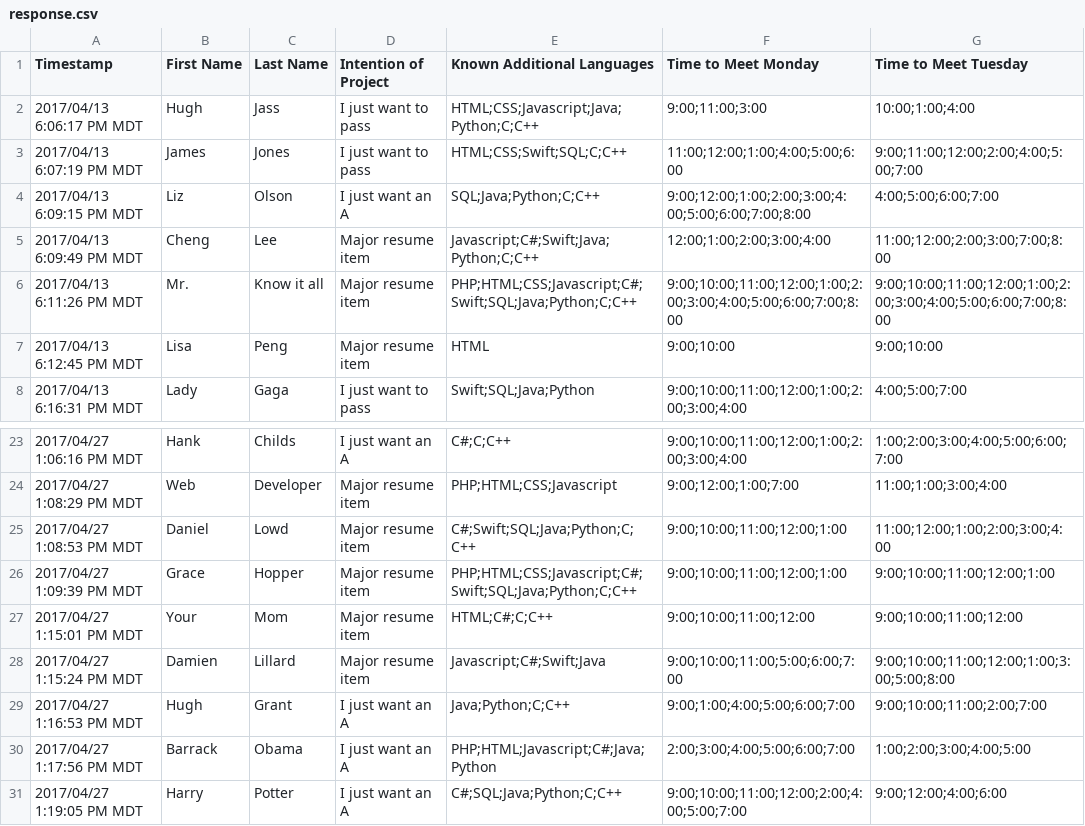
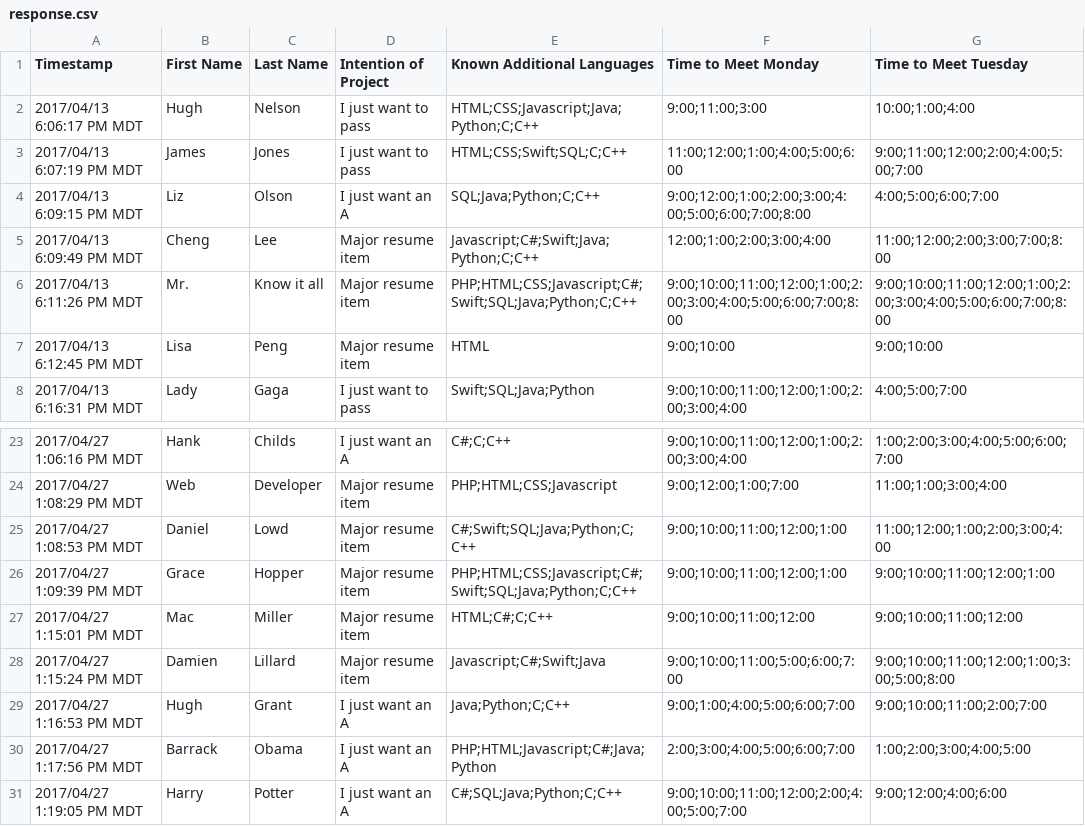
Before and after one commit to jtbrockway/GroupMatcher, a CSV file: response.csv, drawn as a sheet; only a part is shown, gaps mark what is left out; the diff names each change by its address in the sheet, - before the commit and + after, or states it on an @@ line.

Commit message:
updated responses

```diff
--- a/response.csv
+++ b/response.csv
-C2 (Last Name): Jass
+C2 (Last Name): Nelson
-B27 (First Name): Your
+B27 (First Name): Mac
-C27 (Last Name): Mom
+C27 (Last Name): Miller
```
Also changed, not shown: 1 other file.
